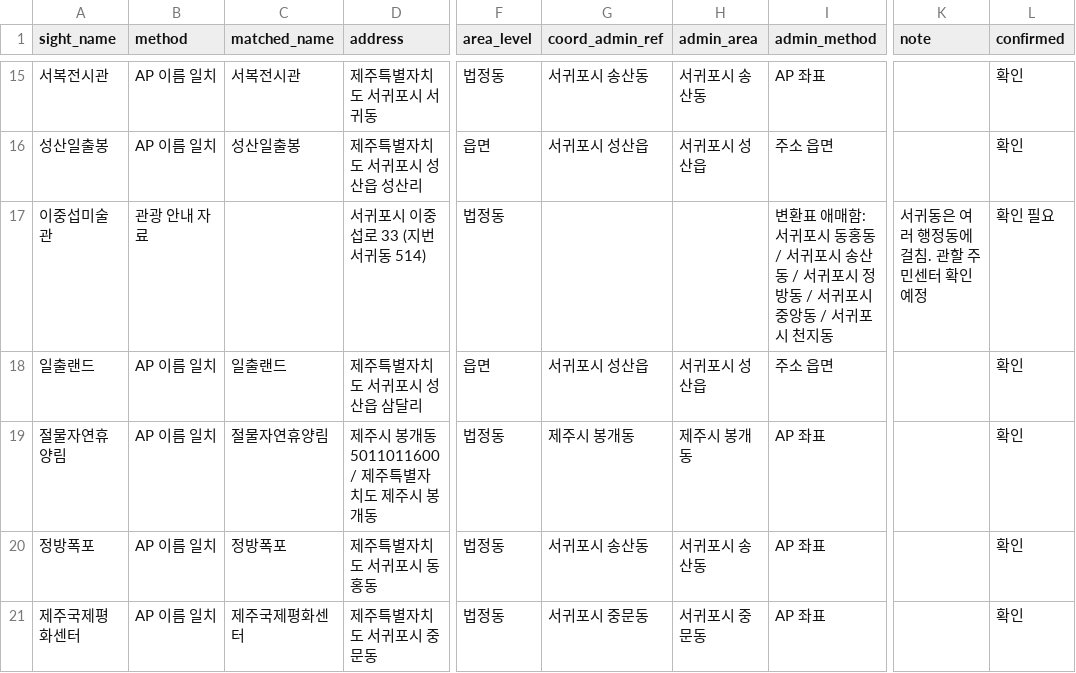
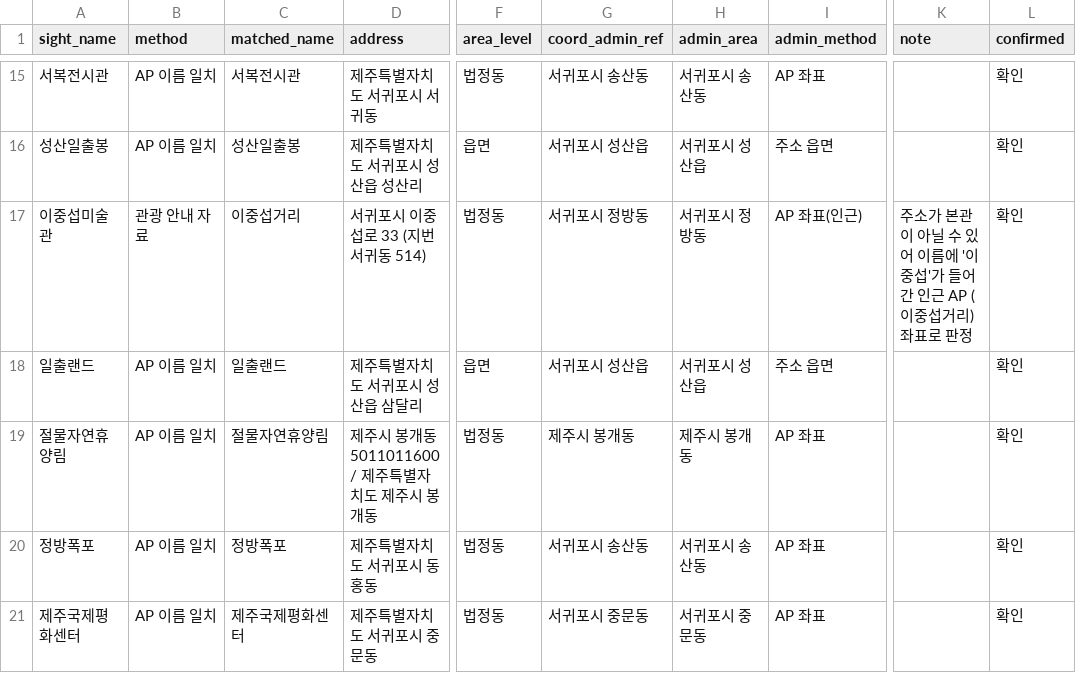
Before and after one commit to xxrainow/jeju-festival-maker, a CSV file: analytics/reference/tourist_spot_areas.csv, drawn as a sheet; only a part is shown, gaps mark what is left out; the diff names each change by its address in the sheet, - before the commit and + after, or states it on an @@ line.

```diff
--- a/analytics/reference/tourist_spot_areas.csv
+++ b/analytics/reference/tourist_spot_areas.csv
-C17 (matched_name): (empty)
+C17 (matched_name): 이중섭거리
-G17 (coord_admin_ref): (empty)
+G17 (coord_admin_ref): 서귀포시 정방동
-H17 (admin_area): (empty)
+H17 (admin_area): 서귀포시 정방동
-I17 (admin_method): 변환표 애매함: 서귀포시 동홍동 / 서귀포시 송산동 / 서귀포시 정방동 / 서귀포시 중앙동 / 서귀포시 천지동
+I17 (admin_method): AP 좌표(인근)
-K17 (note): 서귀동은 여러 행정동에 걸침. 관할 주민센터 확인 예정
+K17 (note): 주소가 본관이 아닐 수 있어 이름에 '이중섭'가 들어간 인근 AP (이중섭거리) 좌표로 판정
-L17 (confirmed): 확인 필요
+L17 (confirmed): 확인
```
Also changed, not shown: 2 other files.
